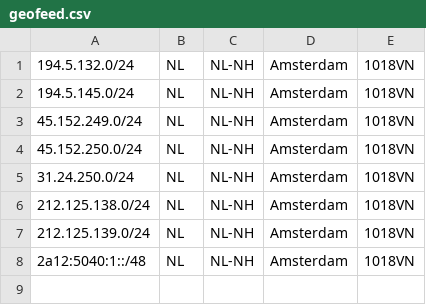
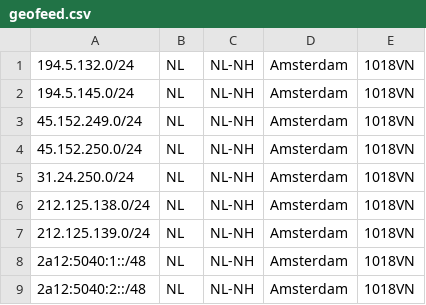
Before and after one commit to Hoasted/geofeed, a CSV file: geofeed.csv, drawn as a sheet; the diff names each change by its address in the sheet, - before the commit and + after, or states it on an @@ line.

Commit message:
Add 2a12:5040:2::/48

```diff
--- a/geofeed.csv
+++ b/geofeed.csv
+row 9: 2a12:5040:2::/48 | NL | NL-NH | Amsterdam | 1018VN
```
